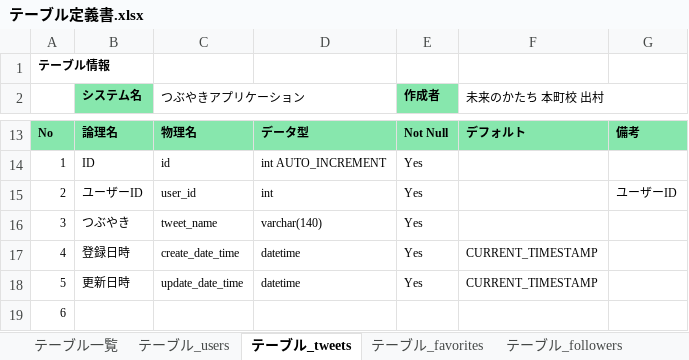
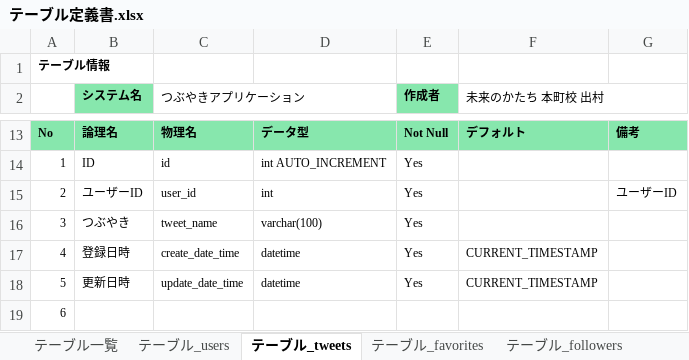
Before and after one commit to KAZ5298/Portfolio_TwitterApp, an Excel workbook: doc/03.詳細設計/テーブル定義書.xlsx, sheet テーブル_tweets, drawn as a sheet; only a part is shown, gaps mark what is left out; values as stored, in another font and other column widths than the file's, no borders; the diff names each change by its address in the sheet, - before the commit and + after, or states it on an @@ line.

```diff
--- a/doc/03.詳細設計/テーブル定義書.xlsx (sheet テーブル_tweets)
+++ b/doc/03.詳細設計/テーブル定義書.xlsx (sheet テーブル_tweets)
-D16: varchar(140)
+D16: varchar(100)
```
Also changed, not shown: sheet テーブル一覧, other sheet tabs, doc/03.詳細設計/URL一覧.xlsx, 1 other file.
